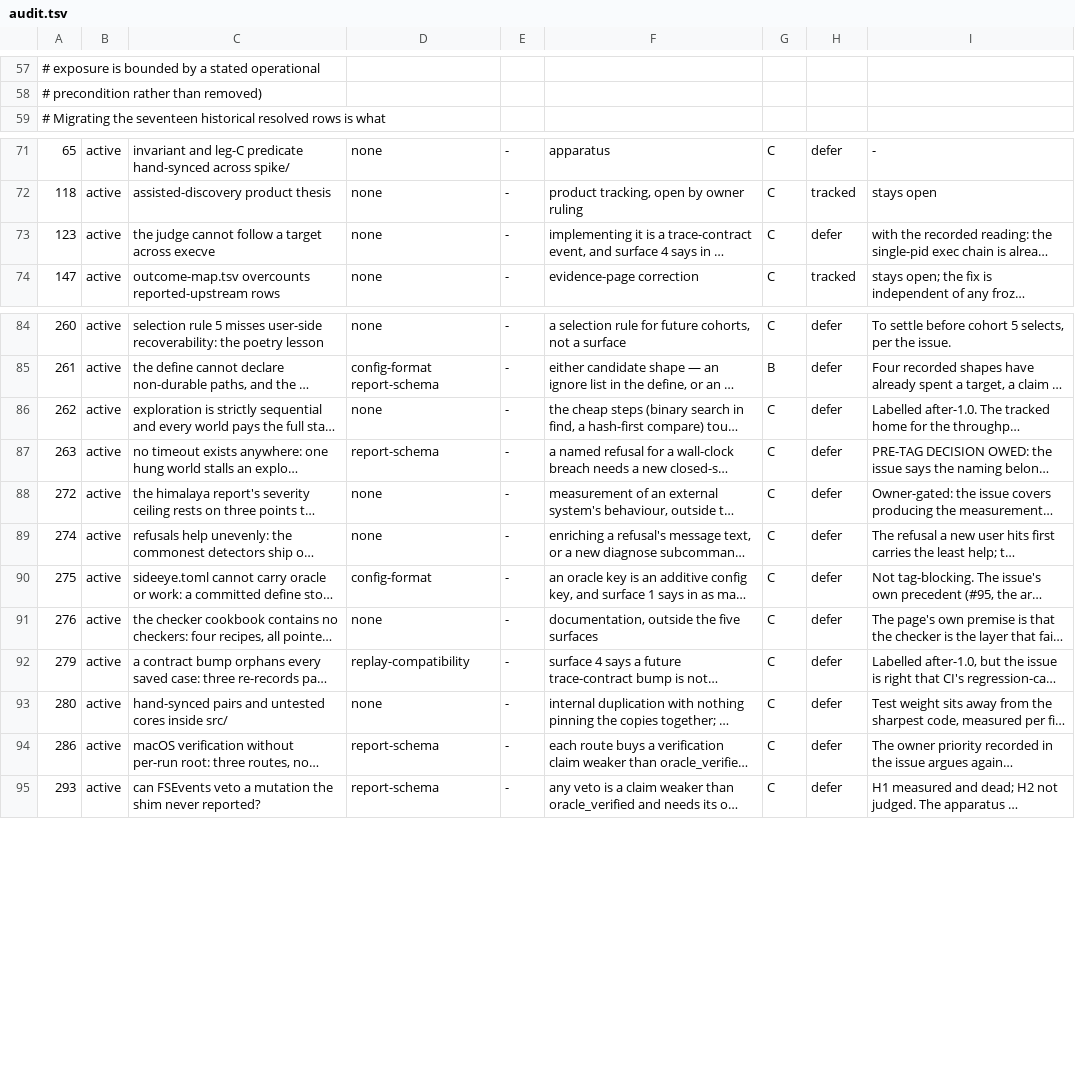
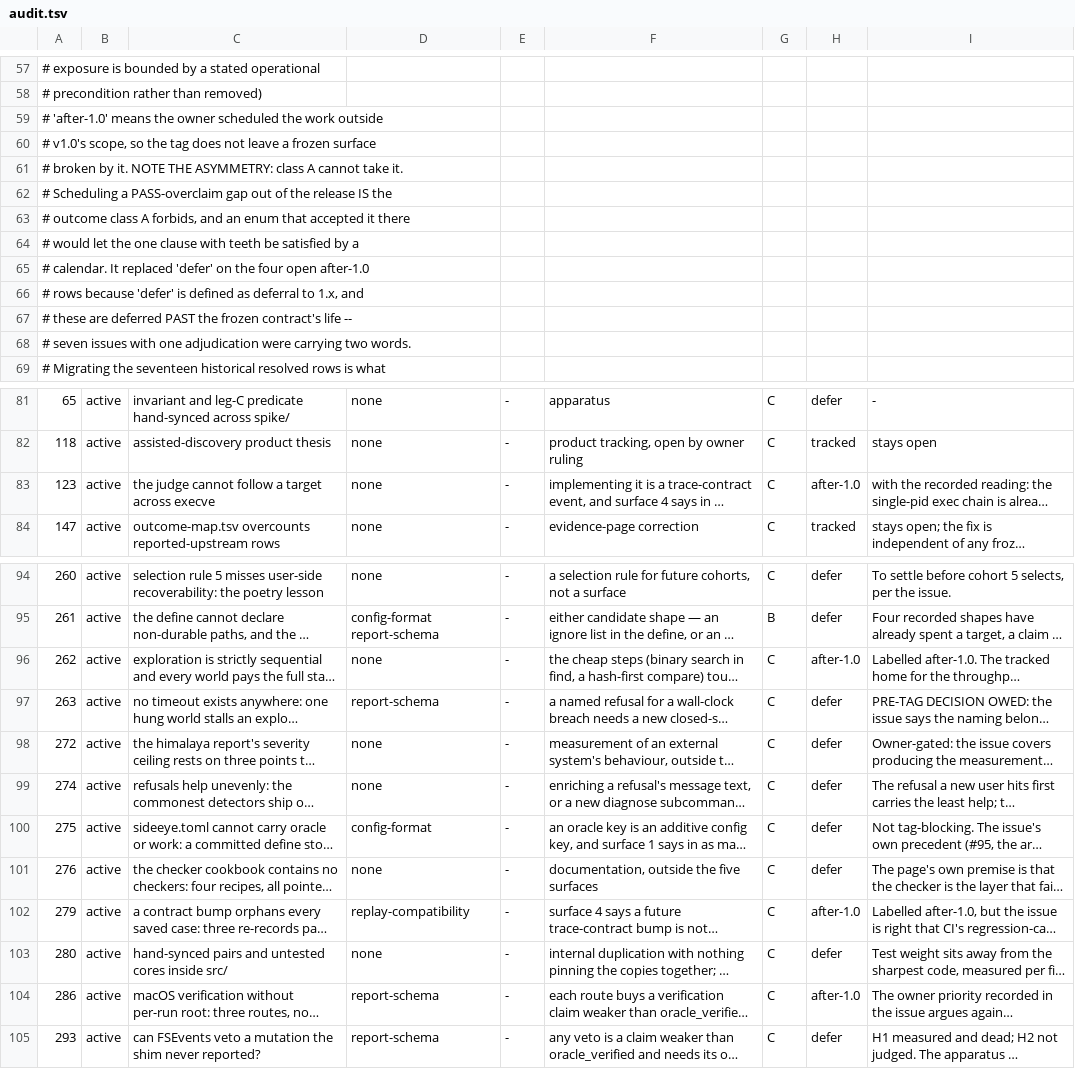
Before and after one commit to yottayoshida/sideeye, a TSV file: spike/freeze-audit/audit.tsv, drawn as a sheet; only a part is shown, gaps mark what is left out; long unchanged cells end in …; addresses are those after the commit; the diff names each change by its address in the sheet, - before the commit and + after, or states it on an @@ line.

Commit message:
after-1.0 becomes a disposition, and class A cannot take it
Three issues closed as scheduled out of v1.0 (#201, #202, #217) had no word in
the manifest's enum. 'defer' is defined as deferral to 1.x and these are
deferred past the frozen contract's life; 'tracked' means held open
deliberately; 'declined' has a repo precedent but carries a permanence the
closes explicitly disclaim.

Owner ruling: after-1.0, unified with the label vocabulary. That also settles an
inconsistency nobody had named -- four issues carrying the after-1.0 label and
still open (#123, #262, #279, #286) had rows saying 'defer'. Seven issues, one
adjudication, two words. They now differ only in state.

Class A cannot take it. Scheduling a PASS-overclaim gap out of the release is
precisely the outcome class A forbids, so an enum accepting after-1.0 there
would let the one clause with teeth be satisfied by a calendar instead of by a
fix, a demotion or a narrowing.

Third enum gap this sweep surfaced, all the same shape: class had no home for
the threat-model issues, the disposition sets had no room for the migrated
historical rows, and now no word for scheduled-out. Each appeared only when
real rows were pushed through an enumeration designed before it met them.

```diff
--- a/spike/freeze-audit/audit.tsv
+++ b/spike/freeze-audit/audit.tsv
+row 59: # 'after-1.0' means the owner scheduled the work outside
+row 60: # v1.0's scope, so the tag does not leave a frozen surface
+row 61: # broken by it. NOTE THE ASYMMETRY: class A cannot take it.
+row 62: # Scheduling a PASS-overclaim gap out of the release IS the
+row 63: # outcome class A forbids, and an enum that accepted it there
+row 64: # would let the one clause with teeth be satisfied by a
+row 65: # calendar. It replaced 'defer' on the four open after-1.0
+row 66: # rows because 'defer' is defined as deferral to 1.x, and
+row 67: # these are deferred PAST the frozen contract's life --
+row 68: # seven issues with one adjudication were carrying two words.
-H83: defer
+H83: after-1.0
-H96: defer
+H96: after-1.0
-H102: defer
+H102: after-1.0
-H104: defer
+H104: after-1.0
```
Also changed, not shown: 4 other files.
